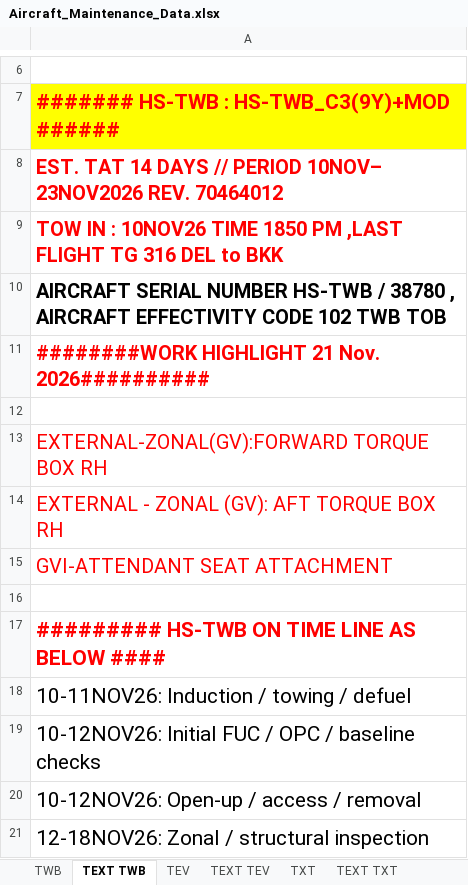
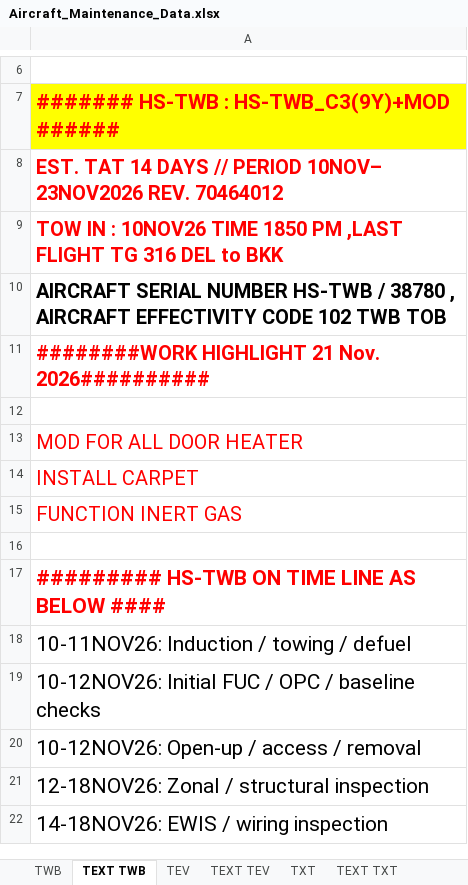
Before and after one commit to Huan289100/aircraft-maintenance-dashboard, an Excel workbook: Aircraft_Maintenance_Data.xlsx, sheet TEXT TWB, drawn as a sheet; only a part is shown, gaps mark what is left out; the shorter side is filled out with more unchanged rows; values as stored, in another font and other column widths than the file's, no borders; the diff names each change by its address in the sheet, - before the commit and + after, or states it on an @@ line.

Commit message:
Add files via upload

```diff
--- a/Aircraft_Maintenance_Data.xlsx (sheet TEXT TWB)
+++ b/Aircraft_Maintenance_Data.xlsx (sheet TEXT TWB)
-A13: EXTERNAL-ZONAL(GV):FORWARD TORQUE BOX RH
+A13: MOD FOR ALL DOOR HEATER
-A14: EXTERNAL - ZONAL (GV): AFT TORQUE BOX RH
+A14: INSTALL CARPET
-A15: GVI-ATTENDANT SEAT ATTACHMENT
+A15: FUNCTION INERT GAS
```
Also changed, not shown: charts or pictures.
